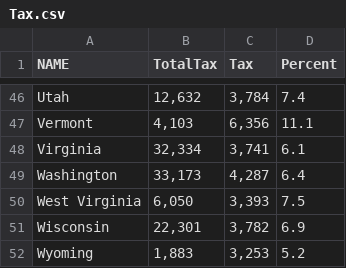
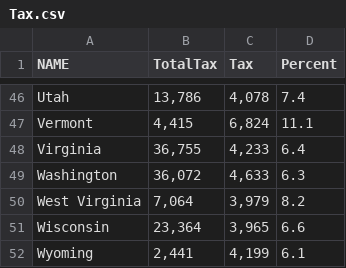
Before and after one commit to thesuperRL/USA-Map, a CSV file: Tax.csv, drawn as a sheet; only a part is shown, gaps mark what is left out; the diff covers the shown part only; the diff names each change by its address in the sheet, - before the commit and + after, or states it on an @@ line.

```diff
--- a/Tax.csv
+++ b/Tax.csv
-B46 (TotalTax): 12,632
+B46 (TotalTax): 13,786
-C46 (Tax): 3,784
+C46 (Tax): 4,078
-B47 (TotalTax): 4,103
+B47 (TotalTax): 4,415
-C47 (Tax): 6,356
+C47 (Tax): 6,824
-B48 (TotalTax): 32,334
+B48 (TotalTax): 36,755
-C48 (Tax): 3,741
+C48 (Tax): 4,233
-D48 (Percent): 6.1
+D48 (Percent): 6.4
-B49 (TotalTax): 33,173
+B49 (TotalTax): 36,072
-C49 (Tax): 4,287
+C49 (Tax): 4,633
-D49 (Percent): 6.4
+D49 (Percent): 6.3
-B50 (TotalTax): 6,050
+B50 (TotalTax): 7,064
-C50 (Tax): 3,393
+C50 (Tax): 3,979
-D50 (Percent): 7.5
+D50 (Percent): 8.2
-B51 (TotalTax): 22,301
+B51 (TotalTax): 23,364
-C51 (Tax): 3,782
+C51 (Tax): 3,965
-D51 (Percent): 6.9
+D51 (Percent): 6.6
-B52 (TotalTax): 1,883
+B52 (TotalTax): 2,441
-C52 (Tax): 3,253
+C52 (Tax): 4,199
-D52 (Percent): 5.2
+D52 (Percent): 6.1
```
Also changed, not shown: 124 edited cells elsewhere in this file, 2 other files.
